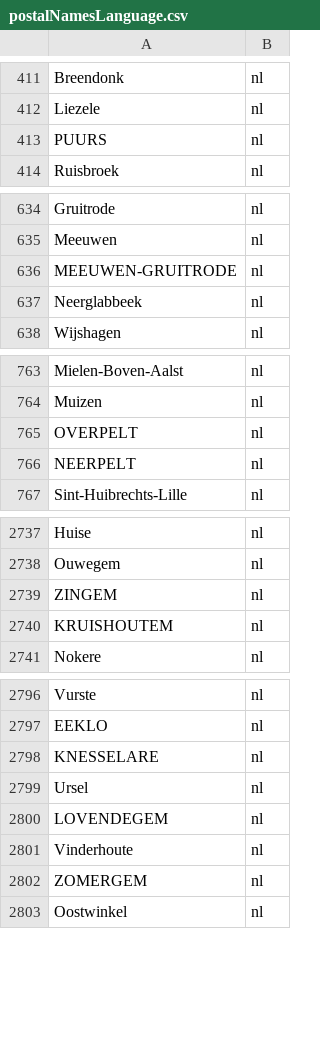
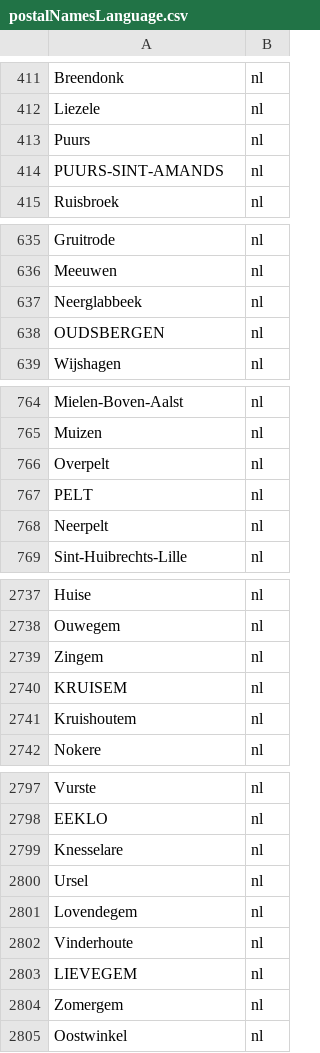
Before and after one commit to Informatievlaanderen/postal-registry, a CSV file: src/PostalRegistry.BPostReader/postalNamesLanguage.csv, drawn as a sheet; only a part is shown, gaps mark what is left out; the diff covers the shown part only.

Commit message:
fix: use updated bpost language file

```diff
--- a/src/PostalRegistry.BPostReader/postalNamesLanguage.csv
+++ b/src/PostalRegistry.BPostReader/postalNamesLanguage.csv
@@ -412,3 +412,4 @@ Breendonk;nl
 Liezele;nl
-PUURS;nl
+Puurs;nl
+PUURS-SINT-AMANDS;nl
 Ruisbroek;nl
@@ -635,4 +636,4 @@ Gruitrode;nl
 Meeuwen;nl
-MEEUWEN-GRUITRODE;nl
 Neerglabbeek;nl
+OUDSBERGEN;nl
 Wijshagen;nl
@@ -764,4 +765,5 @@ Mielen-Boven-Aalst;nl
 Muizen;nl
-OVERPELT;nl
-NEERPELT;nl
+Overpelt;nl
+PELT;nl
+Neerpelt;nl
 Sint-Huibrechts-Lille;nl
@@ -2738,4 +2738,5 @@ Huise;nl
 Ouwegem;nl
-ZINGEM;nl
-KRUISHOUTEM;nl
+Zingem;nl
+KRUISEM;nl
+Kruishoutem;nl
 Nokere;nl
@@ -2797,7 +2798,8 @@ Vurste;nl
 EEKLO;nl
-KNESSELARE;nl
+Knesselare;nl
 Ursel;nl
-LOVENDEGEM;nl
+Lovendegem;nl
 Vinderhoute;nl
-ZOMERGEM;nl
+LIEVEGEM;nl
+Zomergem;nl
 Oostwinkel;nl
```
Also changed, not shown: 2 removed rows, 1 moved row and 23 edited cells elsewhere in this file.
